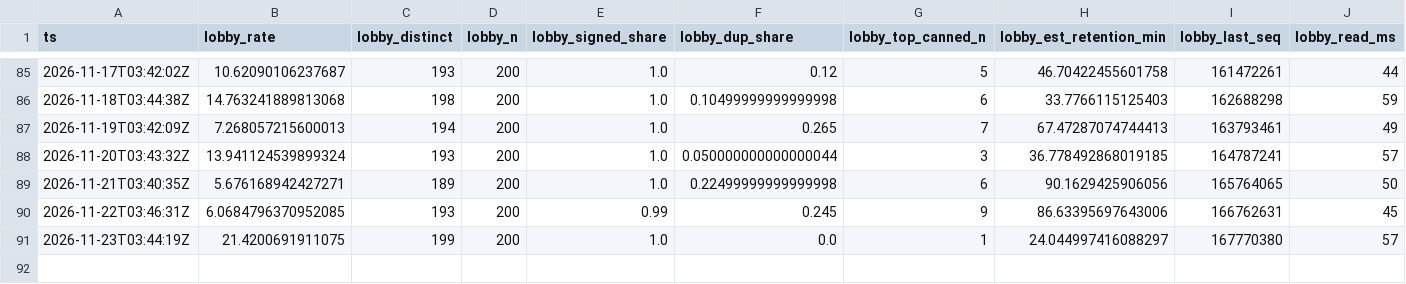
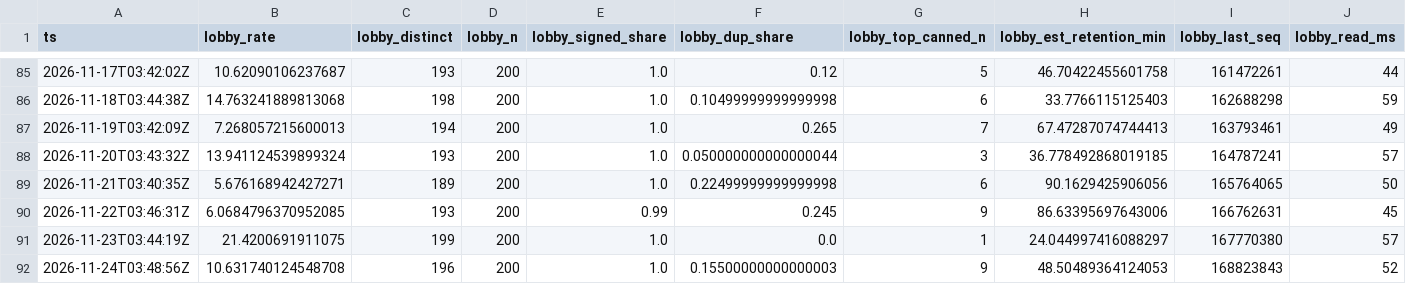
Before and after one commit to hahiri/technocore-did-agent, a CSV file: data/observatory.csv, drawn as a sheet; only a part is shown, gaps mark what is left out; rows hold the shown columns only; the diff names each change by its address in the sheet, - before the commit and + after, or states it on an @@ line.

Commit message:
data: observatory + market-desk 2026-11-24

```diff
--- a/data/observatory.csv
+++ b/data/observatory.csv
+row 92: 2026-11-24T03:48:56Z | 10.631740124548708 | 196 | 200 | 1.0 | 0.15500000000000003 | 9 | 48.50489364124053 | 168823843 | 52
```
Also changed, not shown: data/market_desk.csv, 1 other file.
